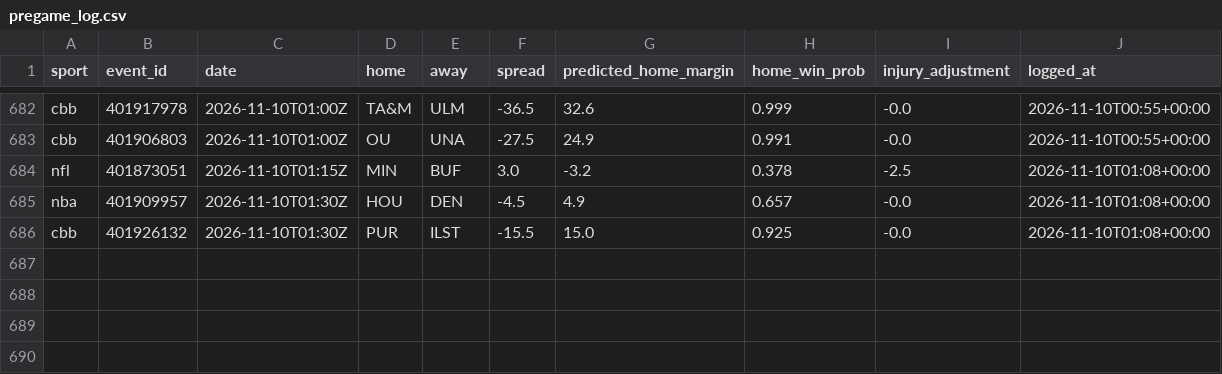
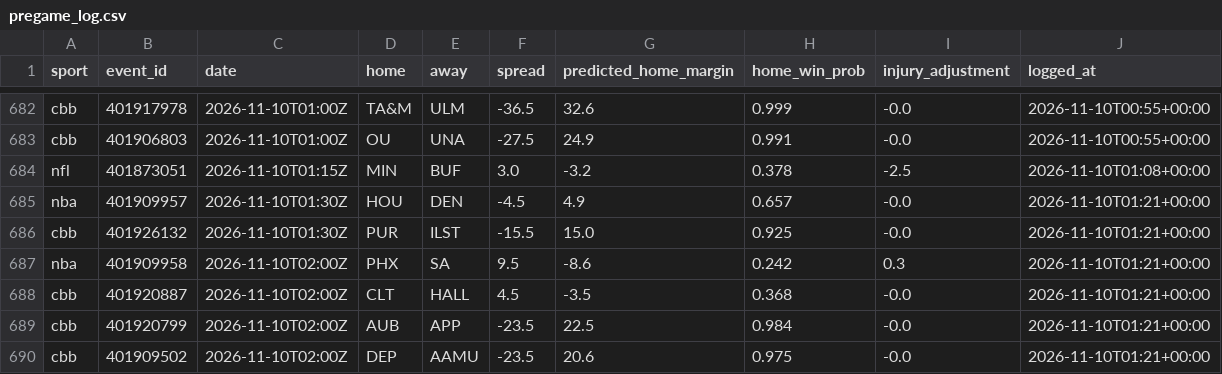
Before and after one commit to adotscotty/HandsDownAI, a CSV file: data/pregame_log.csv, drawn as a sheet; only a part is shown, gaps mark what is left out.

```diff
--- a/data/pregame_log.csv
+++ b/data/pregame_log.csv
@@ -684,3 +684,7 @@ cbb,401906803,2026-11-10T01:00Z,OU,UNA,-27.5,24.9,0.991,-0.0,2026-11-10T00:55+00
 nfl,401873051,2026-11-10T01:15Z,MIN,BUF,3.0,-3.2,0.378,-2.5,2026-11-10T01:08+00:00
-nba,401909957,2026-11-10T01:30Z,HOU,DEN,-4.5,4.9,0.657,-0.0,2026-11-10T01:08+00:00
-cbb,401926132,2026-11-10T01:30Z,PUR,ILST,-15.5,15.0,0.925,-0.0,2026-11-10T01:08+00:00
+nba,401909957,2026-11-10T01:30Z,HOU,DEN,-4.5,4.9,0.657,-0.0,2026-11-10T01:21+00:00
+cbb,401926132,2026-11-10T01:30Z,PUR,ILST,-15.5,15.0,0.925,-0.0,2026-11-10T01:21+00:00
+nba,401909958,2026-11-10T02:00Z,PHX,SA,9.5,-8.6,0.242,0.3,2026-11-10T01:21+00:00
+cbb,401920887,2026-11-10T02:00Z,CLT,HALL,4.5,-3.5,0.368,-0.0,2026-11-10T01:21+00:00
+cbb,401920799,2026-11-10T02:00Z,AUB,APP,-23.5,22.5,0.984,-0.0,2026-11-10T01:21+00:00
+cbb,401909502,2026-11-10T02:00Z,DEP,AAMU,-23.5,20.6,0.975,-0.0,2026-11-10T01:21+00:00
```
Also changed, not shown: data/current_cbb.csv, data/season_cbb.csv, 1 other file.
